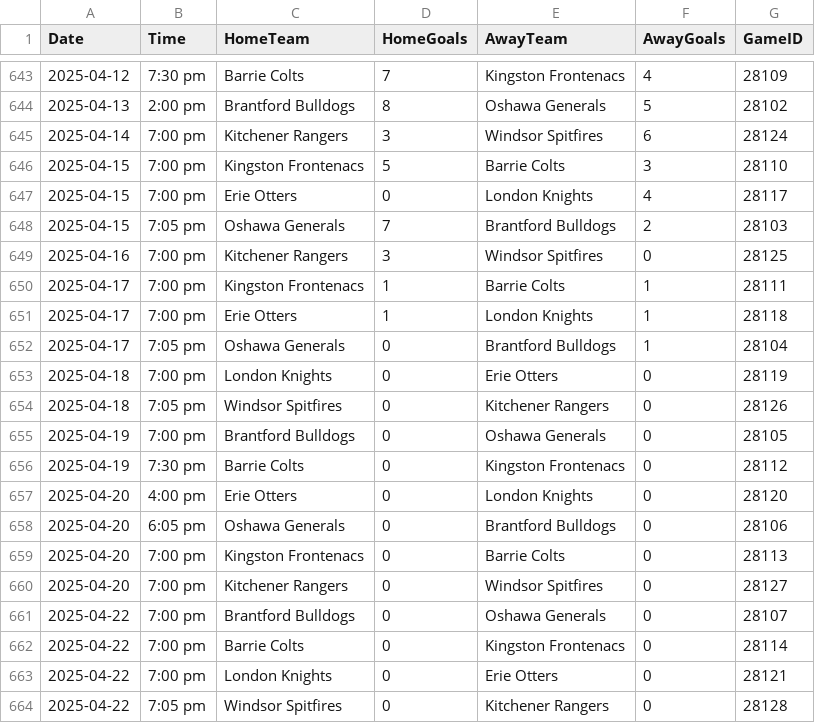
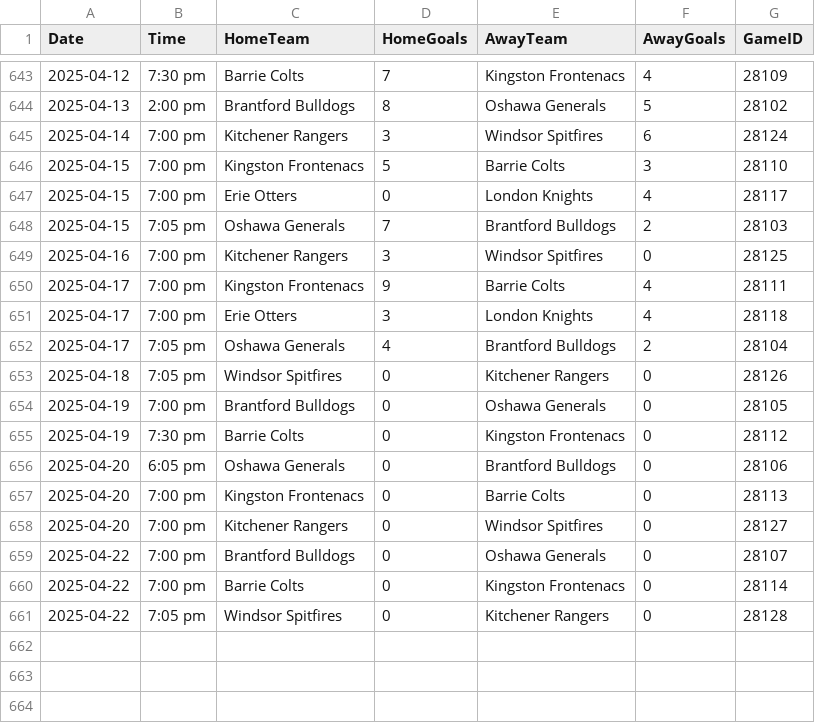
Before and after one commit to NoahCornish/ohlpredictor, a CSV file: docs/OHL_SCHEDULE/OHL_Schedule_2024_2025.csv, drawn as a sheet; only a part is shown, gaps mark what is left out.

```diff
--- a/docs/OHL_SCHEDULE/OHL_Schedule_2024_2025.csv
+++ b/docs/OHL_SCHEDULE/OHL_Schedule_2024_2025.csv
@@ -649,6 +649,5 @@ Date,Time,HomeTeam,HomeGoals,AwayTeam,AwayGoals,GameID
 2025-04-16,7:00 pm,Kitchener Rangers,3,Windsor Spitfires,0,28125
-2025-04-17,7:00 pm,Kingston Frontenacs,1,Barrie Colts,1,28111
-2025-04-17,7:00 pm,Erie Otters,1,London Knights,1,28118
-2025-04-17,7:05 pm,Oshawa Generals,0,Brantford Bulldogs,1,28104
-2025-04-18,7:00 pm,London Knights,0,Erie Otters,0,28119
+2025-04-17,7:00 pm,Kingston Frontenacs,9,Barrie Colts,4,28111
+2025-04-17,7:00 pm,Erie Otters,3,London Knights,4,28118
+2025-04-17,7:05 pm,Oshawa Generals,4,Brantford Bulldogs,2,28104
 2025-04-18,7:05 pm,Windsor Spitfires,0,Kitchener Rangers,0,28126
@@ -656,3 +655,2 @@ Date,Time,HomeTeam,HomeGoals,AwayTeam,AwayGoals,GameID
 2025-04-19,7:30 pm,Barrie Colts,0,Kingston Frontenacs,0,28112
-2025-04-20,4:00 pm,Erie Otters,0,London Knights,0,28120
 2025-04-20,6:05 pm,Oshawa Generals,0,Brantford Bulldogs,0,28106
@@ -662,3 +660,2 @@ Date,Time,HomeTeam,HomeGoals,AwayTeam,AwayGoals,GameID
 2025-04-22,7:00 pm,Barrie Colts,0,Kingston Frontenacs,0,28114
-2025-04-22,7:00 pm,London Knights,0,Erie Otters,0,28121
 2025-04-22,7:05 pm,Windsor Spitfires,0,Kitchener Rangers,0,28128
```
Also changed, not shown: 57 other files.
